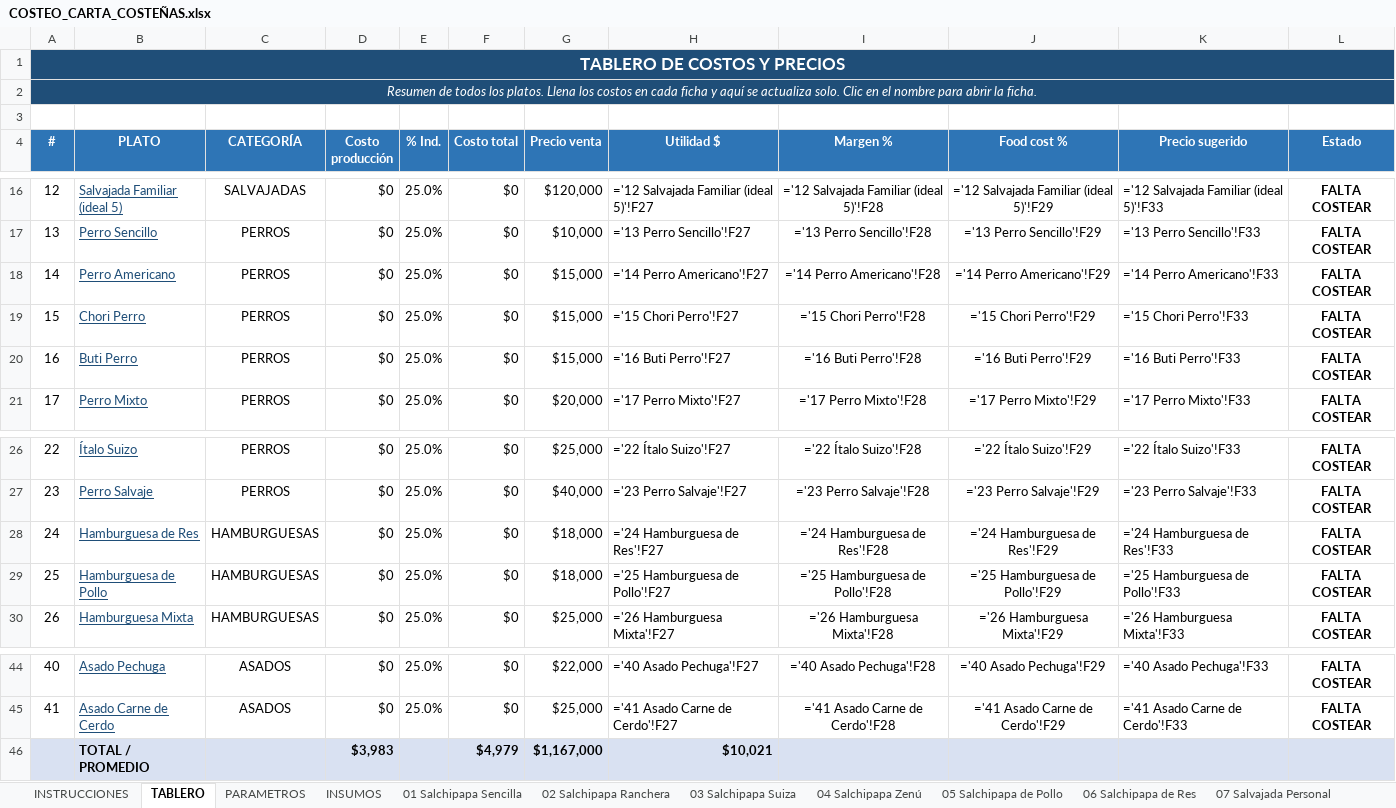
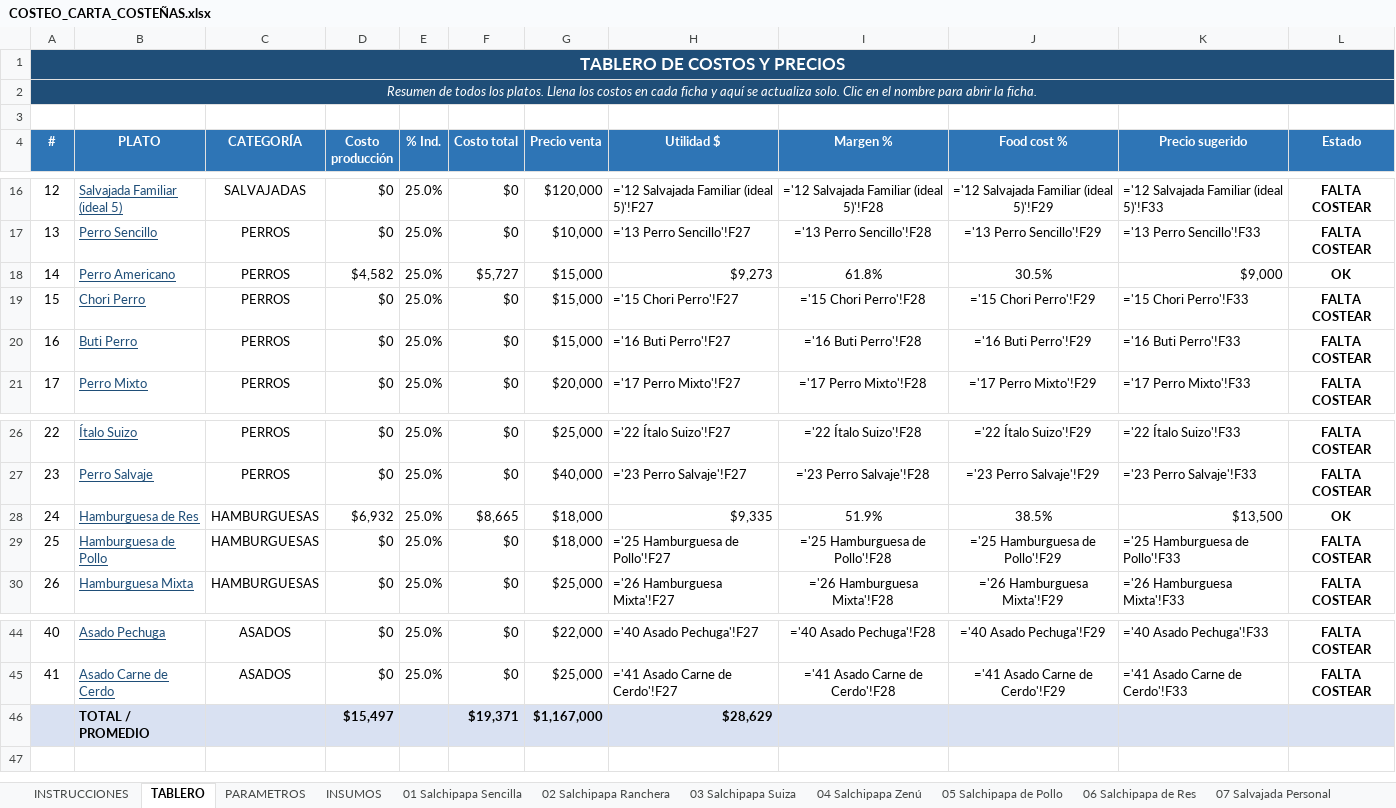
Before and after one commit to Edwinc1987/edwin, an Excel workbook: COSTEO_CARTA_COSTEÑAS.xlsx, sheet TABLERO, drawn as a sheet; only a part is shown, gaps mark what is left out; values as stored, in another font and other column widths than the file's, no borders; formulas without a stored value are shown as written; conditional formats not drawn; removed rows and columns are numbered as before the commit, all else as after; the diff names each change by its address in the sheet, - before the commit and + after, or states it on an @@ line.

```diff
--- a/COSTEO_CARTA_COSTEÑAS.xlsx (sheet TABLERO)
+++ b/COSTEO_CARTA_COSTEÑAS.xlsx (sheet TABLERO)
-D18 (Costo producción): $0
+D18 (Costo producción): $4,582
-F18 (Costo total): $0
+F18 (Costo total): $5,727
-H18 (Utilidad $): ='14 Perro Americano'!F27
+H18 (Utilidad $): $9,273
-I18 (Margen %): ='14 Perro Americano'!F28
+I18 (Margen %): 61.8%
-J18 (Food cost %): ='14 Perro Americano'!F29
+J18 (Food cost %): 30.5%
-K18 (Precio sugerido): ='14 Perro Americano'!F33
+K18 (Precio sugerido): $9,000
-L18 (Estado): FALTA COSTEAR
+L18 (Estado): OK
-D28 (Costo producción): $0
+D28 (Costo producción): $6,932
-F28 (Costo total): $0
+F28 (Costo total): $8,665
-H28 (Utilidad $): ='24 Hamburguesa de Res'!F27
+H28 (Utilidad $): $9,335
-I28 (Margen %): ='24 Hamburguesa de Res'!F28
+I28 (Margen %): 51.9%
-J28 (Food cost %): ='24 Hamburguesa de Res'!F29
+J28 (Food cost %): 38.5%
-K28 (Precio sugerido): ='24 Hamburguesa de Res'!F33
+K28 (Precio sugerido): $13,500
-L28 (Estado): FALTA COSTEAR
+L28 (Estado): OK
-row 46:  | TOTAL / PROMEDIO |  | $3,983 |  | $4,979 | $1,167,000 | $10,021
+row 46:  | TOTAL / PROMEDIO |  | $15,497 |  | $19,371 | $1,167,000 | $28,629
```
Also changed, not shown: sheet 24 Hamburguesa de Res, sheet 14 Perro Americano.
